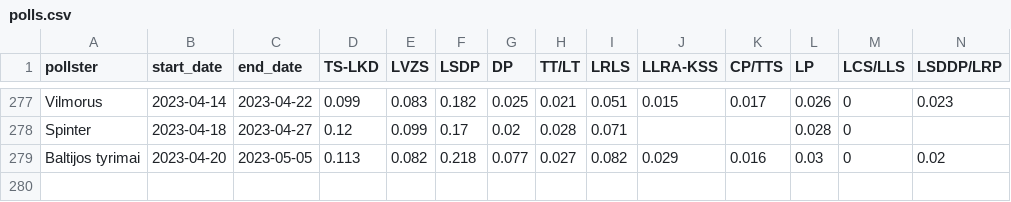
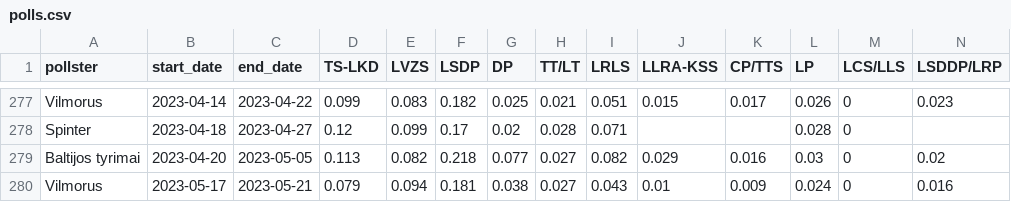
Before and after one commit to bucaneer/lt-reitingai, a CSV file: polls.csv, drawn as a sheet; only a part is shown, gaps mark what is left out; rows hold the shown columns only; the diff names each change by its address in the sheet, - before the commit and + after, or states it on an @@ line.

Commit message:
update: +1 poll

```diff
--- a/polls.csv
+++ b/polls.csv
+row 280: Vilmorus | 2023-05-17 | 2023-05-21 | 0.079 | 0.094 | 0.181 | 0.038 | 0.027 | 0.043 | 0.01 | 0.009 | 0.024 | 0 | 0.016
```
Also changed, not shown: _output/model-latest.csv, 2 other files.
